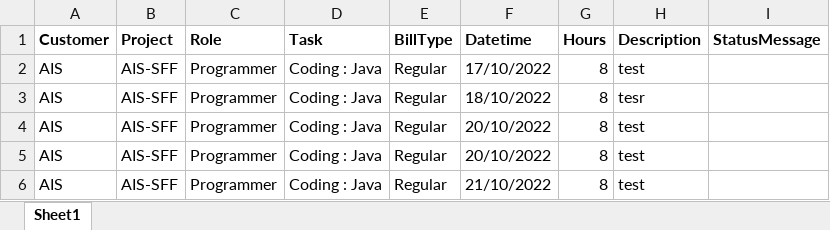
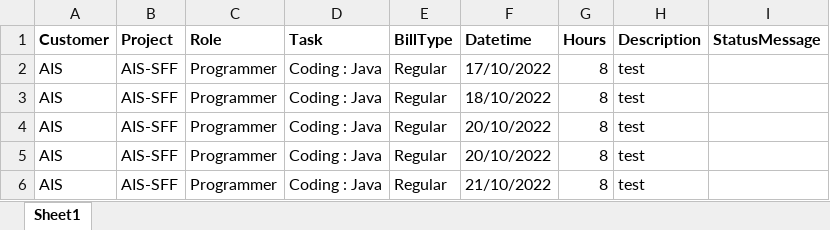
Before and after one commit to smartboyz711/Automate-python, an Excel workbook: AutoKeyTimeSheetATS/Book1.xlsx, sheet Sheet1, drawn as a sheet; values as stored, in another font and other column widths than the file's, no borders; the diff names each change by its address in the sheet, - before the commit and + after, or states it on an @@ line.

Commit message:
Add excel template

```diff
--- a/AutoKeyTimeSheetATS/Book1.xlsx (sheet Sheet1)
+++ b/AutoKeyTimeSheetATS/Book1.xlsx (sheet Sheet1)
-H3 (Description): tesr
+H3 (Description): test
```
